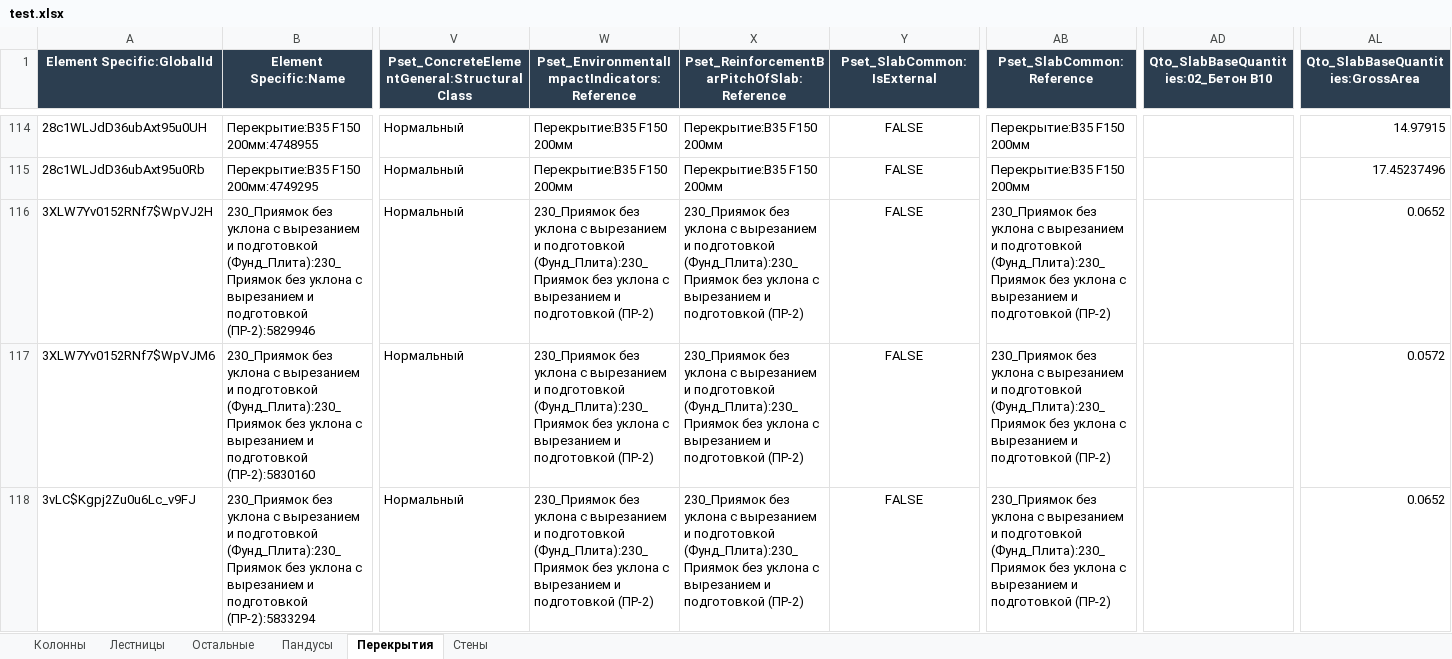
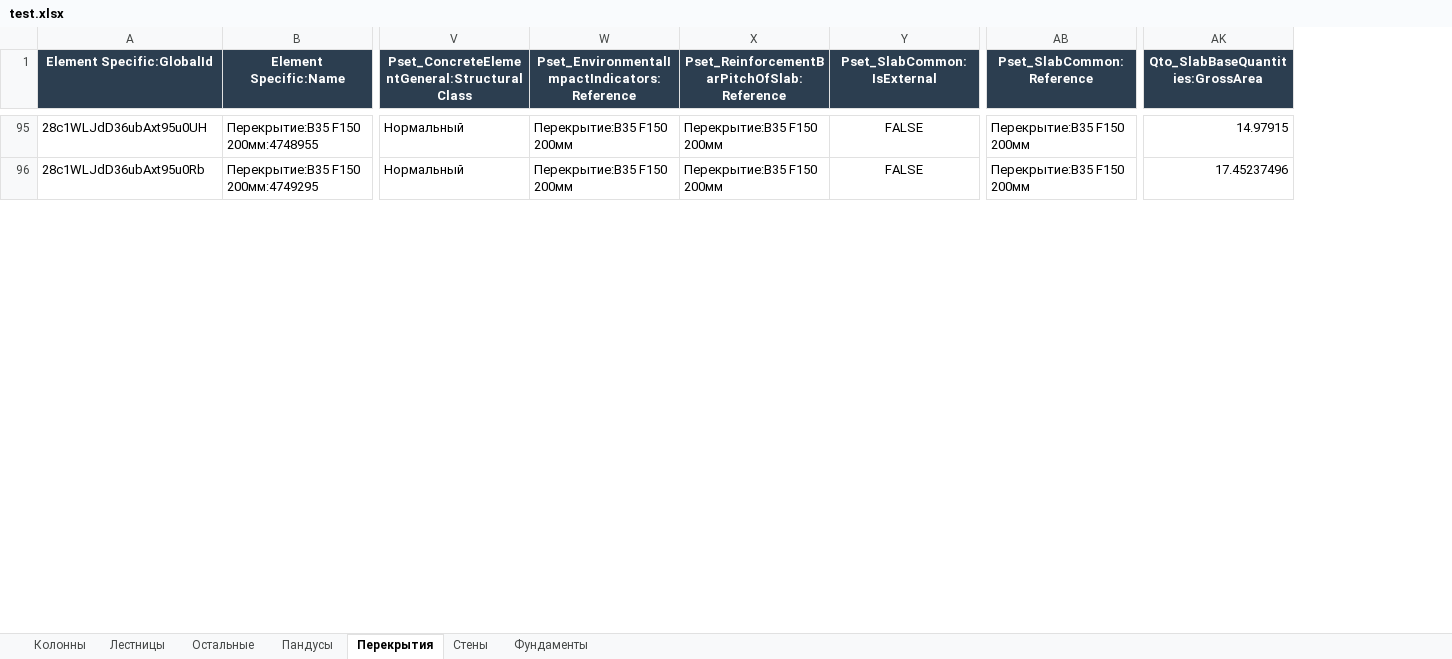
Before and after one commit to vit050587/ifc_inspect, an Excel workbook: data/test.xlsx, sheet Перекрытия, drawn as a sheet; only a part is shown, gaps mark what is left out; values as stored, in another font and other column widths than the file's, no borders; rows hold the shown columns only; the diff covers the shown part only; the diff names each change by its address in the sheet, - before the commit and + after, or states it on an @@ line.

```diff
--- a/data/test.xlsx (sheet Перекрытия)
+++ b/data/test.xlsx (sheet Перекрытия)
+sheet tab: Фундаменты
-column AD, row 1: Qto_SlabBaseQuantities:02_Бетон B10
-row 116: 3XLW7Yv0152RNf7$WpVJ2H | 230_Приямок без уклона с вырезанием и подготовкой (Фунд_Плита):230_Приямок без уклона с вырезанием и подготовкой (ПР-2):5829946 | Нормальный | 230_Приямок без уклона с вырезанием и подготовкой (Фунд_Плита):230_Приямок без уклона с вырезанием и подготовкой (ПР-2) | 230_Приямок без уклона с вырезанием и подготовкой (Фунд_Плита):230_Приямок без уклона с вырезанием и подготовкой (ПР-2) | FALSE | 230_Приямок без уклона с вырезанием и подготовкой (Фунд_Плита):230_Приямок без уклона с вырезанием и подготовкой (ПР-2) |  | 0.0652
-row 117: 3XLW7Yv0152RNf7$WpVJM6 | 230_Приямок без уклона с вырезанием и подготовкой (Фунд_Плита):230_Приямок без уклона с вырезанием и подготовкой (ПР-2):5830160 | Нормальный | 230_Приямок без уклона с вырезанием и подготовкой (Фунд_Плита):230_Приямок без уклона с вырезанием и подготовкой (ПР-2) | 230_Приямок без уклона с вырезанием и подготовкой (Фунд_Плита):230_Приямок без уклона с вырезанием и подготовкой (ПР-2) | FALSE | 230_Приямок без уклона с вырезанием и подготовкой (Фунд_Плита):230_Приямок без уклона с вырезанием и подготовкой (ПР-2) |  | 0.0572
-row 118: 3vLC$Kgpj2Zu0u6Lc_v9FJ | 230_Приямок без уклона с вырезанием и подготовкой (Фунд_Плита):230_Приямок без уклона с вырезанием и подготовкой (ПР-2):5833294 | Нормальный | 230_Приямок без уклона с вырезанием и подготовкой (Фунд_Плита):230_Приямок без уклона с вырезанием и подготовкой (ПР-2) | 230_Приямок без уклона с вырезанием и подготовкой (Фунд_Плита):230_Приямок без уклона с вырезанием и подготовкой (ПР-2) | FALSE | 230_Приямок без уклона с вырезанием и подготовкой (Фунд_Плита):230_Приямок без уклона с вырезанием и подготовкой (ПР-2) |  | 0.0652
```
Also changed, not shown: 26 removed rows elsewhere in this sheet, 2 other files.
